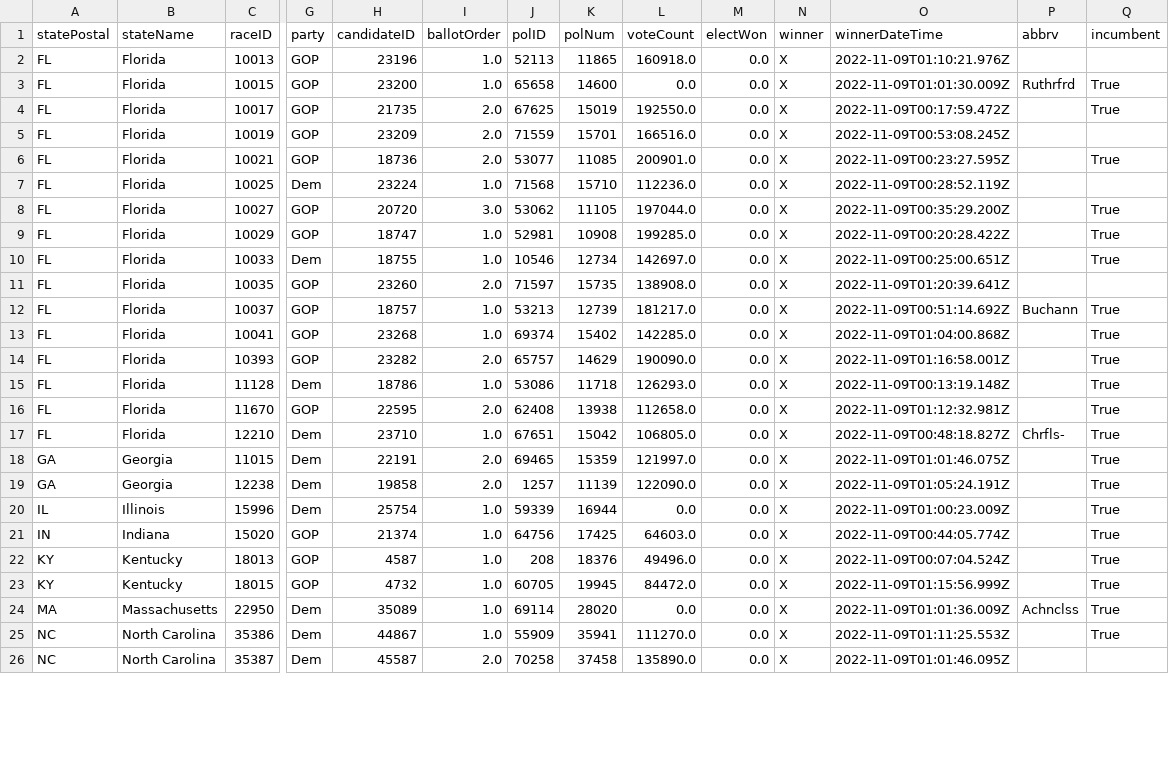
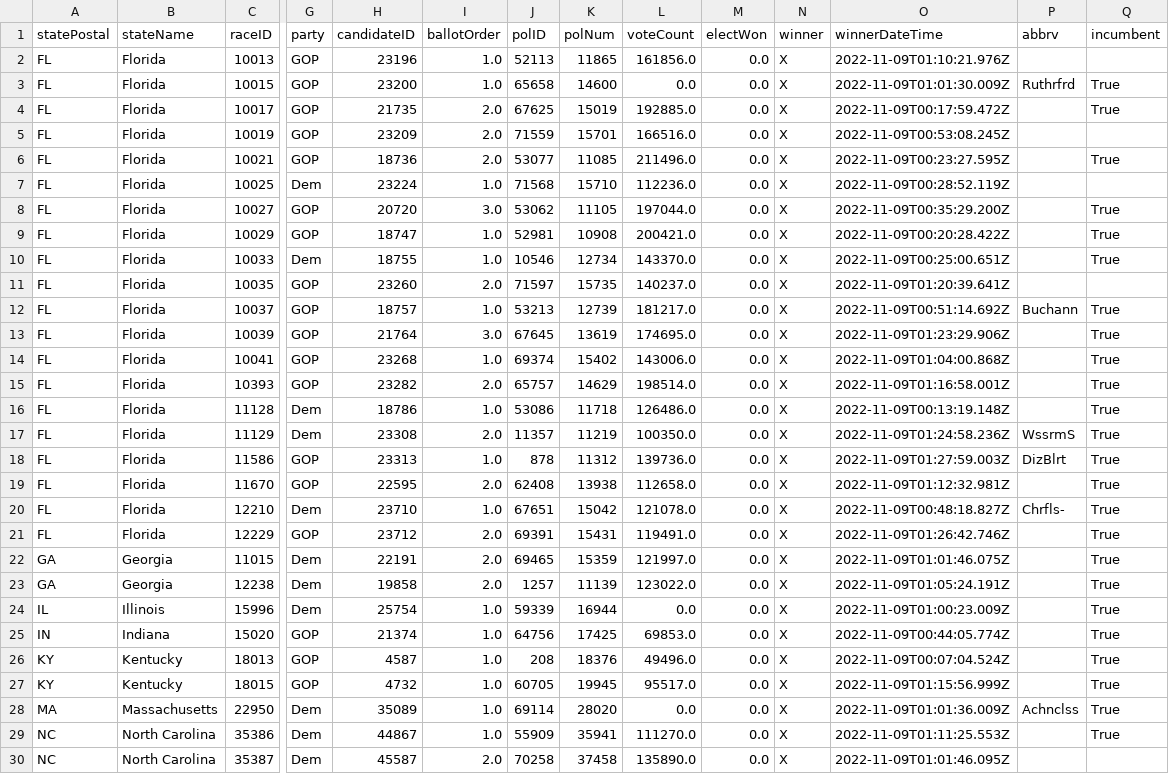
Before and after one commit to Nikkei-Visual-Data-Journalism/MidTermElection_1123409584372xxbb225, a CSV file: APAPI/electionResultsWinners_house.csv, drawn as a sheet; only a part is shown, gaps mark what is left out; addresses are those after the commit; rows hold the shown columns only; the diff covers the shown part only; the diff names each change by its address in the sheet, - before the commit and + after, or states it on an @@ line.

```diff
--- a/APAPI/electionResultsWinners_house.csv
+++ b/APAPI/electionResultsWinners_house.csv
-L2 (voteCount): 160918.0
+L2 (voteCount): 161856.0
-L4 (voteCount): 192550.0
+L4 (voteCount): 192885.0
-L6 (voteCount): 200901.0
+L6 (voteCount): 211496.0
-L9 (voteCount): 199285.0
+L9 (voteCount): 200421.0
-L10 (voteCount): 142697.0
+L10 (voteCount): 143370.0
-L11 (voteCount): 138908.0
+L11 (voteCount): 140237.0
+row 13: FL | Florida | 10039 | GOP | 21764 | 3.0 | 67645 | 13619 | 174695.0 | 0.0 | X | 2022-11-09T01:23:29.906Z |  | True
-L14 (voteCount): 142285.0
+L14 (voteCount): 143006.0
-L15 (voteCount): 190090.0
+L15 (voteCount): 198514.0
-L16 (voteCount): 126293.0
+L16 (voteCount): 126486.0
+row 17: FL | Florida | 11129 | Dem | 23308 | 2.0 | 11357 | 11219 | 100350.0 | 0.0 | X | 2022-11-09T01:24:58.236Z | WssrmS | True
+row 18: FL | Florida | 11586 | GOP | 23313 | 1.0 | 878 | 11312 | 139736.0 | 0.0 | X | 2022-11-09T01:27:59.003Z | DizBlrt | True
-L20 (voteCount): 106805.0
+L20 (voteCount): 121078.0
+row 21: FL | Florida | 12229 | GOP | 23712 | 2.0 | 69391 | 15431 | 119491.0 | 0.0 | X | 2022-11-09T01:26:42.746Z |  | True
-L23 (voteCount): 122090.0
+L23 (voteCount): 123022.0
-L25 (voteCount): 64603.0
+L25 (voteCount): 69853.0
-L27 (voteCount): 84472.0
+L27 (voteCount): 95517.0
```
Also changed, not shown: 3 edited cells elsewhere in this file, APAPI/electionResultsWinners_senate.csv, Flourish/map_senate.csv, 3 other files.
